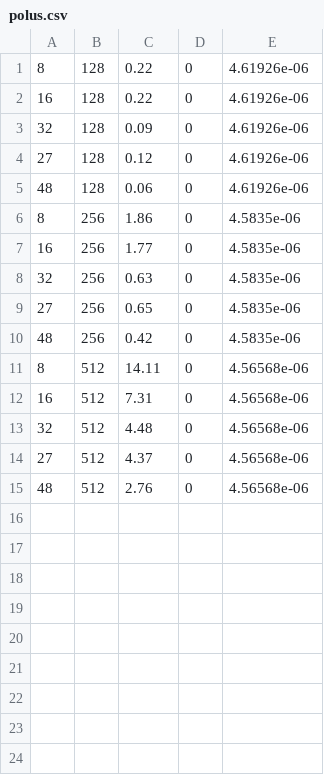
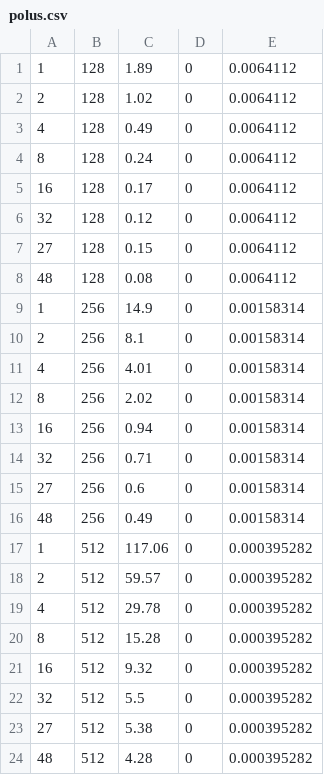
Before and after one commit to vslutov/cmc-archieve, a CSV file: EleventhSemester/hypercomputing/task02/polus.csv, drawn as a sheet.

Commit message:
complete polus result

```diff
--- a/EleventhSemester/hypercomputing/task02/polus.csv
+++ b/EleventhSemester/hypercomputing/task02/polus.csv
@@ -1,15 +1,24 @@
-8,128,0.22,0,4.61926e-06
-16,128,0.22,0,4.61926e-06
-32,128,0.09,0,4.61926e-06
-27,128,0.12,0,4.61926e-06
-48,128,0.06,0,4.61926e-06
-8,256,1.86,0,4.5835e-06
-16,256,1.77,0,4.5835e-06
-32,256,0.63,0,4.5835e-06
-27,256,0.65,0,4.5835e-06
-48,256,0.42,0,4.5835e-06
-8,512,14.11,0,4.56568e-06
-16,512,7.31,0,4.56568e-06
-32,512,4.48,0,4.56568e-06
-27,512,4.37,0,4.56568e-06
-48,512,2.76,0,4.56568e-06
+1,128,1.89,0,0.0064112
+2,128,1.02,0,0.0064112
+4,128,0.49,0,0.0064112
+8,128,0.24,0,0.0064112
+16,128,0.17,0,0.0064112
+32,128,0.12,0,0.0064112
+27,128,0.15,0,0.0064112
+48,128,0.08,0,0.0064112
+1,256,14.9,0,0.00158314
+2,256,8.1,0,0.00158314
+4,256,4.01,0,0.00158314
+8,256,2.02,0,0.00158314
+16,256,0.94,0,0.00158314
+32,256,0.71,0,0.00158314
+27,256,0.6,0,0.00158314
+48,256,0.49,0,0.00158314
+1,512,117.06,0,0.000395282
+2,512,59.57,0,0.000395282
+4,512,29.78,0,0.000395282
+8,512,15.28,0,0.000395282
+16,512,9.32,0,0.000395282
+32,512,5.5,0,0.000395282
+27,512,5.38,0,0.000395282
+48,512,4.28,0,0.000395282
```
Also changed, not shown: 1 other file.
